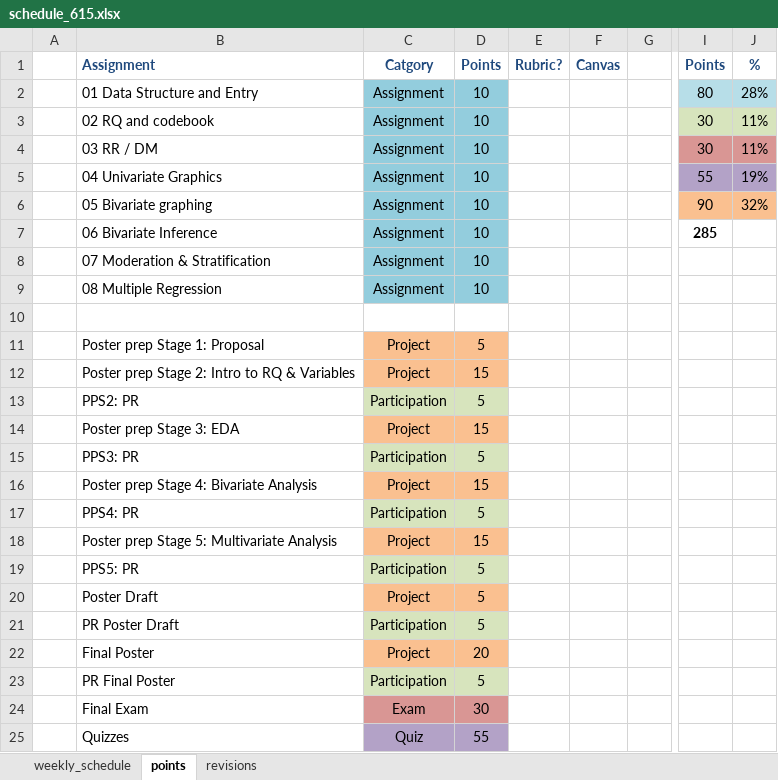
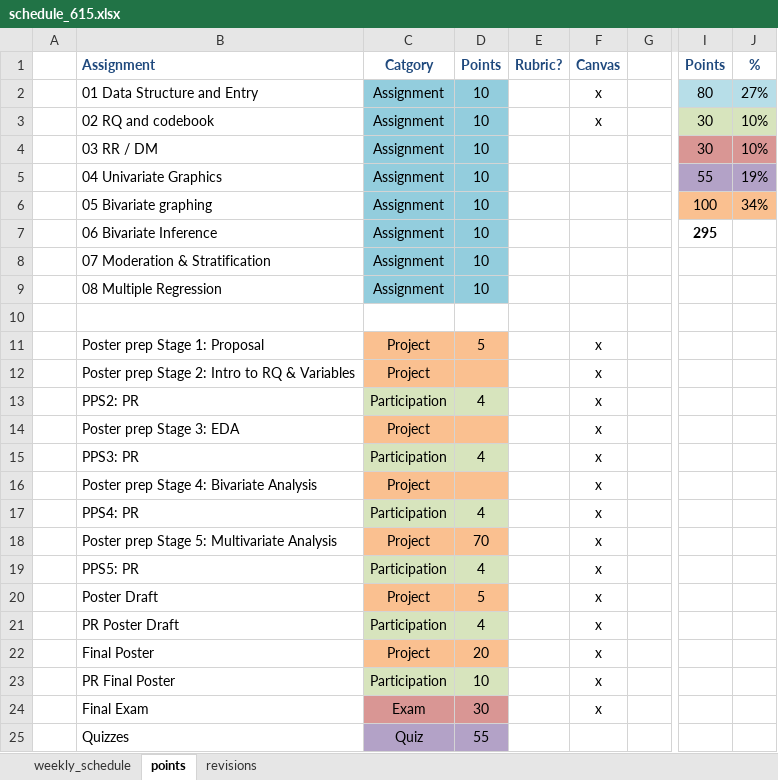
Before and after one commit to norcalbiostat/math615, an Excel workbook: schedule_615.xlsx, sheet points, drawn as a sheet; only a part is shown, gaps mark what is left out; values as stored, in another font and other column widths than the file's, no borders; the diff names each change by its address in the sheet, - before the commit and + after, or states it on an @@ line.

```diff
--- a/schedule_615.xlsx (sheet points)
+++ b/schedule_615.xlsx (sheet points)
-F2:F3: (empty)
+F2:F3: x
-J2: 28%
+J2: 27%
-J3:J4: 11%
+J3:J4: 10%
-I6: 90
+I6: 100
-J6: 32%
+J6: 34%
-I7: 285
+I7: 295
-F11:F24: (empty)
+F11:F24: x
-D12: 15
+D12: (empty)
-D13: 5
+D13: 4
-D14: 15
+D14: (empty)
-D15: 5
+D15: 4
-D16: 15
+D16: (empty)
-D17: 5
+D17: 4
-D18: 15
+D18: 70
-D19: 5
+D19: 4
-D21: 5
+D21: 4
-D23: 5
+D23: 10
```
Also changed, not shown: sheet weekly_schedule, 4 other files.
